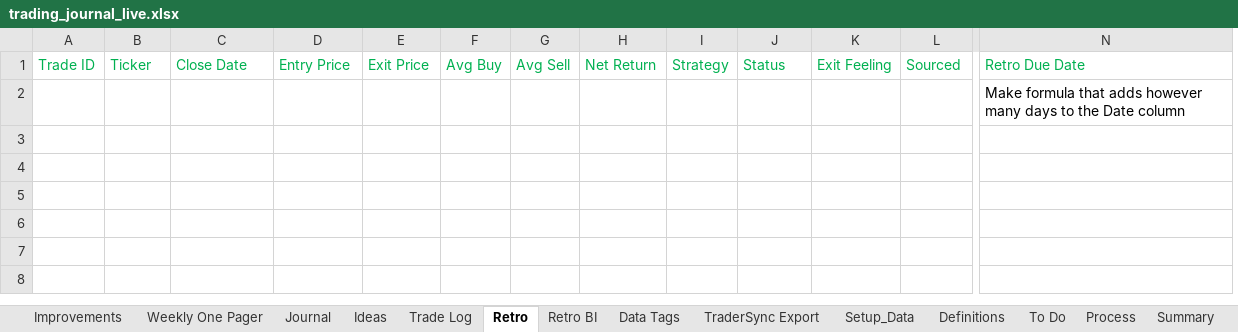
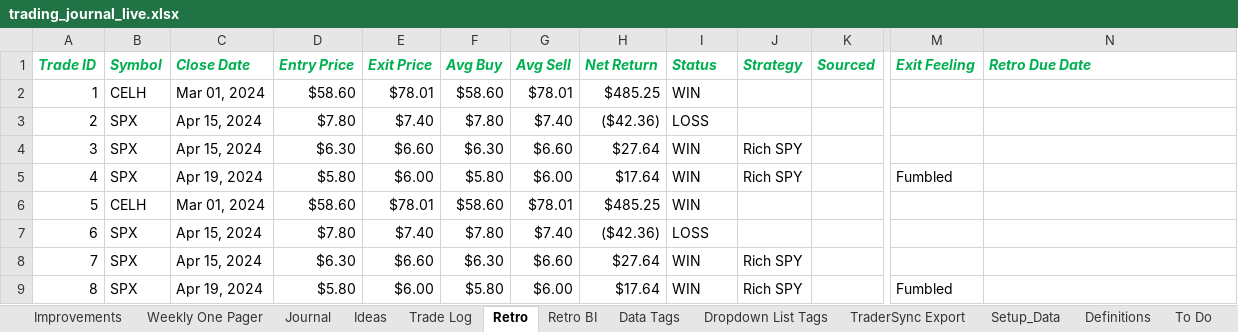
Before and after one commit to cristalarc/Trading-Journal, an Excel workbook: Output/trading_journal_live.xlsx, sheet Retro, drawn as a sheet; only a part is shown, gaps mark what is left out; values as stored, in another font and other column widths than the file's, no borders; table styles not drawn; removed rows and columns are numbered as before the commit, all else as after; rows hold the shown columns only; the diff covers the shown part only; the diff names each change by its address in the sheet, - before the commit and + after, or states it on an @@ line.

```diff
--- a/Output/trading_journal_live.xlsx (sheet Retro)
+++ b/Output/trading_journal_live.xlsx (sheet Retro)
+sheet tab: Dropdown List Tags
-column K (Exit Feeling), empty
+column M (Exit Feeling), empty
@@ A1:J1 bold: off → on, italic: off → on @@
-B1: Ticker
+B1: Symbol
-I1: Strategy
+I1: Status
-J1: Status
+J1: Strategy
@@ K1 bold: off → on, italic: off → on @@
@@ N1 bold: off → on, italic: off → on @@
-row 2:  |  |  |  |  |  |  |  |  |  |  |  | Make formula that adds however many days to the Date column
+row 2: 1 | CELH | Mar 01, 2024 | $58.60 | $78.01 | $58.60 | $78.01 | $485.25 | WIN
+row 3: 2 | SPX | Apr 15, 2024 | $7.80 | $7.40 | $7.80 | $7.40 | ($42.36) | LOSS
+row 4: 3 | SPX | Apr 15, 2024 | $6.30 | $6.60 | $6.30 | $6.60 | $27.64 | WIN | Rich SPY
+row 5: 4 | SPX | Apr 19, 2024 | $5.80 | $6.00 | $5.80 | $6.00 | $17.64 | WIN | Rich SPY |  | Fumbled
+row 6: 5 | CELH | Mar 01, 2024 | $58.60 | $78.01 | $58.60 | $78.01 | $485.25 | WIN
+row 7: 6 | SPX | Apr 15, 2024 | $7.80 | $7.40 | $7.80 | $7.40 | ($42.36) | LOSS
+row 8: 7 | SPX | Apr 15, 2024 | $6.30 | $6.60 | $6.30 | $6.60 | $27.64 | WIN | Rich SPY
+row 9: 8 | SPX | Apr 19, 2024 | $5.80 | $6.00 | $5.80 | $6.00 | $17.64 | WIN | Rich SPY |  | Fumbled
```
Also changed, not shown: cell formats elsewhere in this sheet, sheet Trade Log, sheet Weekly One Pager, sheet Data Tags, sheet Journal, formulas that keep their value, 6 other files.
